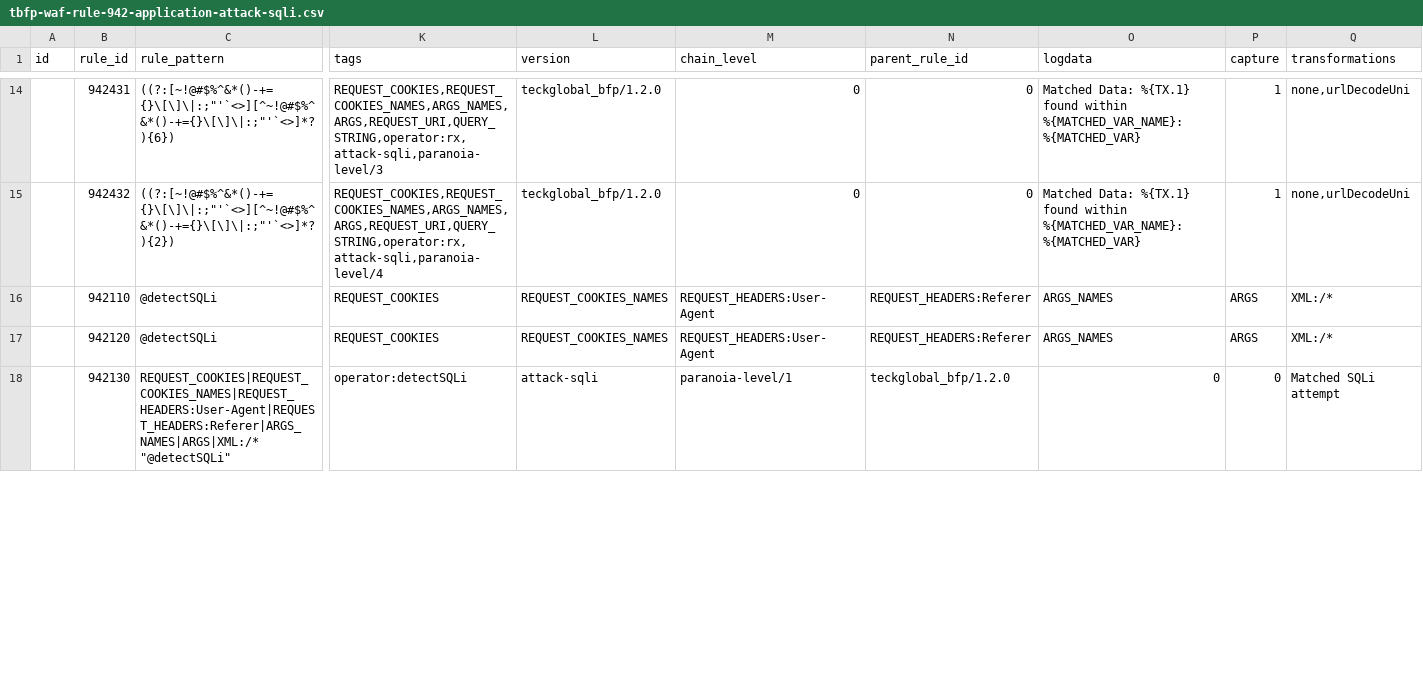
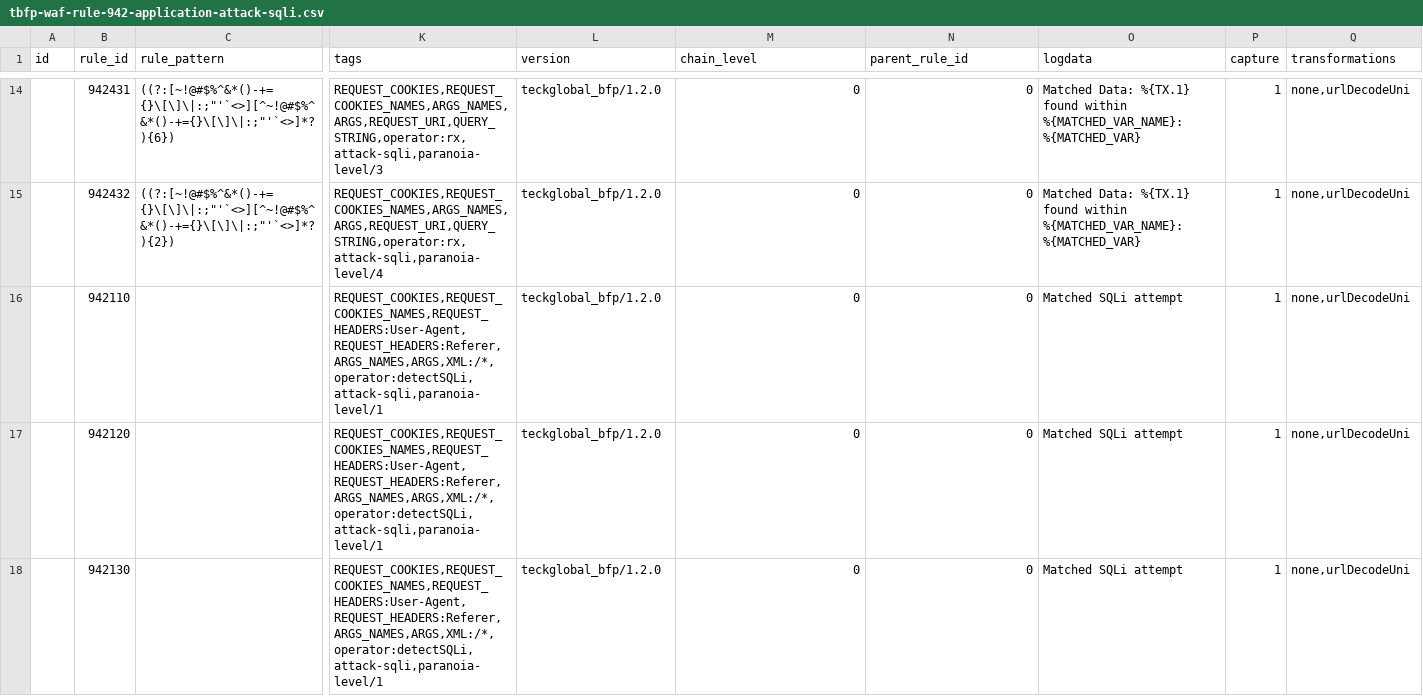
Before and after one commit to teckglobal/teckglobal-bfp-waf-rules, a CSV file: rules/tbfp-waf-rule-942-application-attack-sqli.csv, drawn as a sheet; only a part is shown, gaps mark what is left out; the diff covers the shown part only; the diff names each change by its address in the sheet, - before the commit and + after, or states it on an @@ line.

Commit message:
Update tbfp-waf-rule-942-application-attack-sqli.csv

```diff
--- a/rules/tbfp-waf-rule-942-application-attack-sqli.csv
+++ b/rules/tbfp-waf-rule-942-application-attack-sqli.csv
-C16:C17 (rule_pattern): @detectSQLi
+C16:C17 (rule_pattern): (empty)
-K16:K17 (tags): REQUEST_COOKIES
+K16:K17 (tags): REQUEST_COOKIES,REQUEST_COOKIES_NAMES,REQUEST_HEADERS:User-Agent,REQUEST_HEADERS:Referer,ARGS_NAMES,ARGS,XML:/*,operator:detectSQLi,attack-sqli,paranoia-level/1
-L16:L17 (version): REQUEST_COOKIES_NAMES
+L16:L17 (version): teckglobal_bfp/1.2.0
-M16:M17 (chain_level): REQUEST_HEADERS:User-Agent
+M16:M17 (chain_level): 0
-N16:N17 (parent_rule_id): REQUEST_HEADERS:Referer
+N16:N17 (parent_rule_id): 0
-O16:O17 (logdata): ARGS_NAMES
+O16:O17 (logdata): Matched SQLi attempt
-P16:P17 (capture): ARGS
+P16:P17 (capture): 1
-Q16:Q17 (transformations): XML:/*
+Q16:Q17 (transformations): none,urlDecodeUni
-C18 (rule_pattern): REQUEST_COOKIES|REQUEST_COOKIES_NAMES|REQUEST_HEADERS:User-Agent|REQUEST_HEADERS:Referer|ARGS_NAMES|ARGS|XML:/* "@detectSQLi"
+C18 (rule_pattern): (empty)
-K18 (tags): operator:detectSQLi
+K18 (tags): REQUEST_COOKIES,REQUEST_COOKIES_NAMES,REQUEST_HEADERS:User-Agent,REQUEST_HEADERS:Referer,ARGS_NAMES,ARGS,XML:/*,operator:detectSQLi,attack-sqli,paranoia-level/1
-L18 (version): attack-sqli
+L18 (version): teckglobal_bfp/1.2.0
-M18 (chain_level): paranoia-level/1
+M18 (chain_level): 0
-N18 (parent_rule_id): teckglobal_bfp/1.2.0
+N18 (parent_rule_id): 0
-O18 (logdata): 0
+O18 (logdata): Matched SQLi attempt
-P18 (capture): 0
+P18 (capture): 1
-Q18 (transformations): Matched SQLi attempt
+Q18 (transformations): none,urlDecodeUni
```
Also changed, not shown: 56 edited cells elsewhere in this file.
